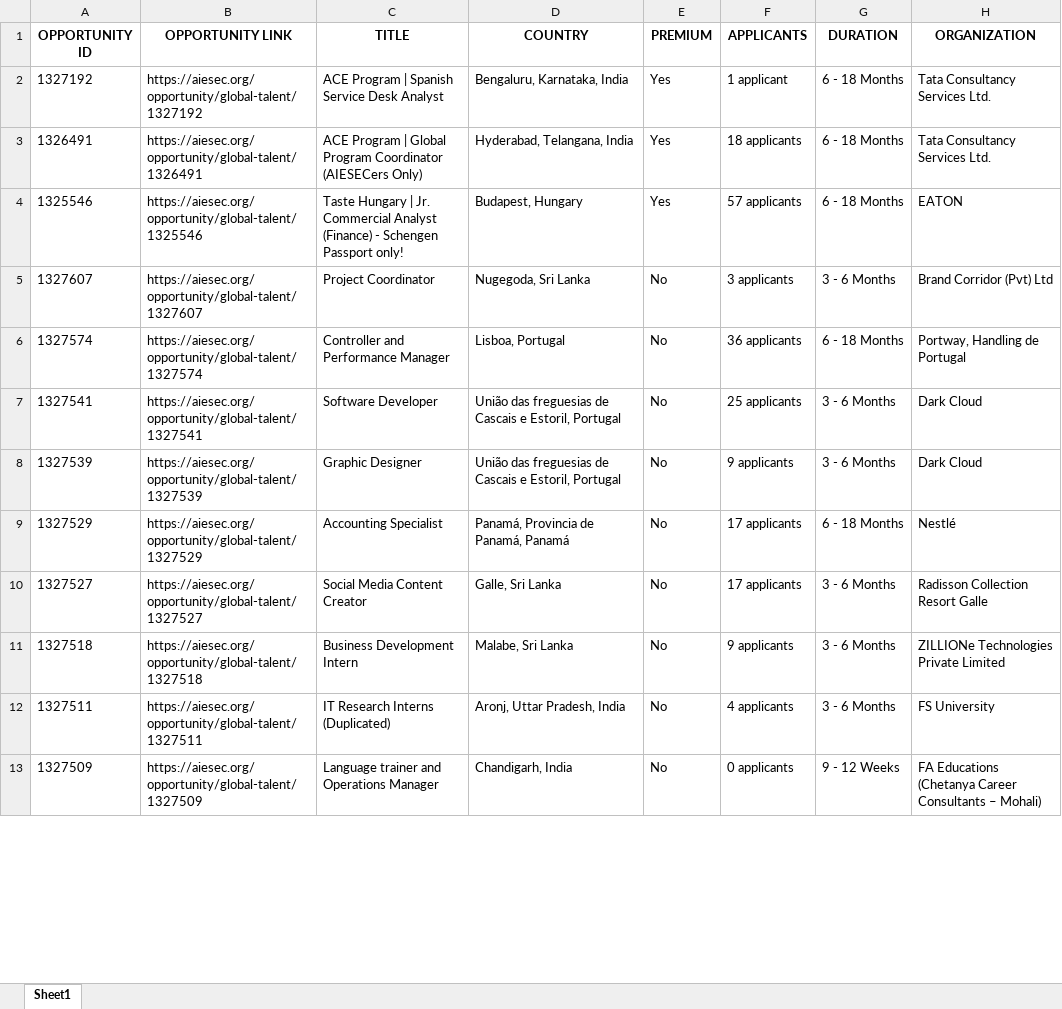
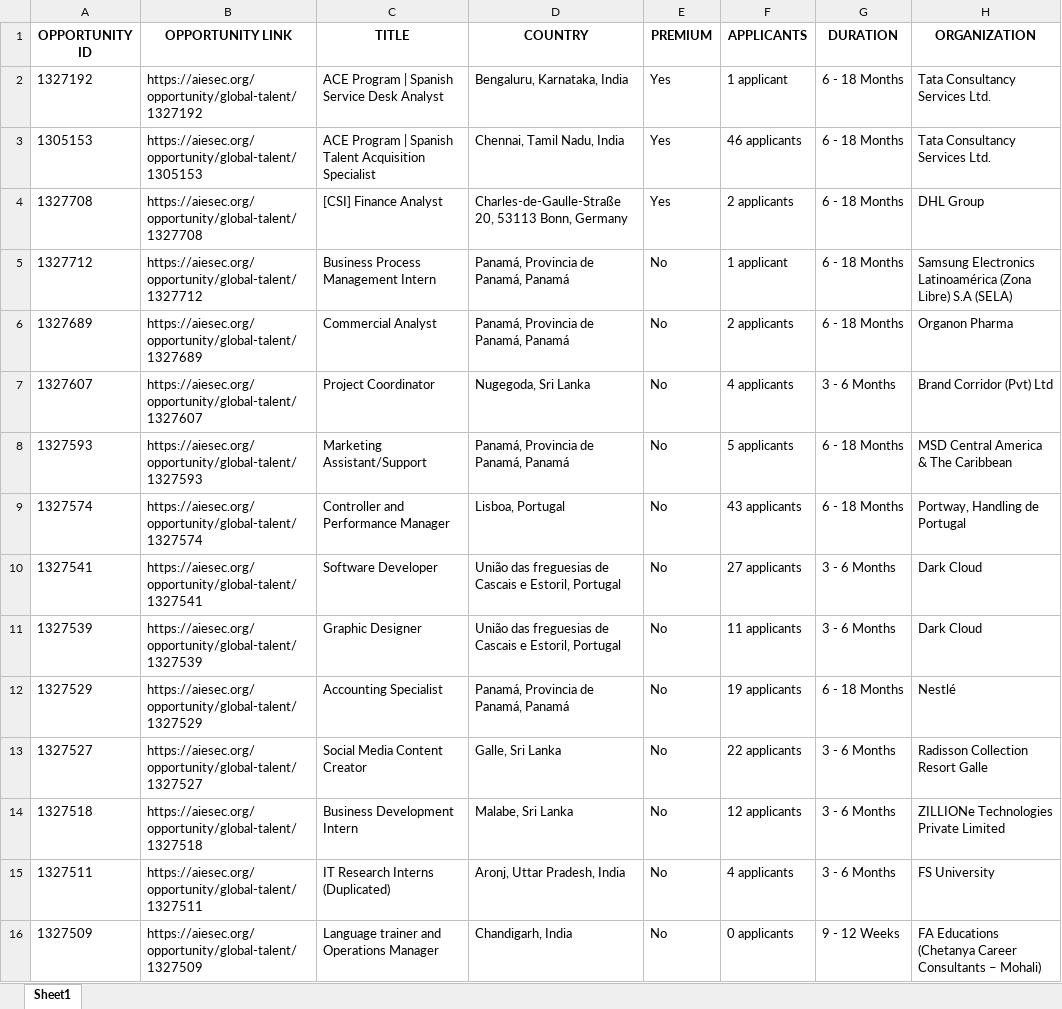
Before and after one commit to IbrahiimHassan/AIESEC_GUC, an Excel workbook: Today.xlsx, sheet Sheet1, drawn as a sheet; only a part is shown; values as stored, in another font and other column widths than the file's, no borders; removed rows and columns are numbered as before the commit, all else as after; the diff covers the shown part only; the diff names each change by its address in the sheet, - before the commit and + after, or states it on an @@ line.

```diff
--- a/Today.xlsx (sheet Sheet1)
+++ b/Today.xlsx (sheet Sheet1)
-A3 (OPPORTUNITY ID): 1326491
+A3 (OPPORTUNITY ID): 1305153
-B3 (OPPORTUNITY LINK): https://aiesec.org/opportunity/global-talent/1326491
+B3 (OPPORTUNITY LINK): https://aiesec.org/opportunity/global-talent/1305153
-C3 (TITLE): …Program | Global Program Coordinator (AIESECers Only)
+C3 (TITLE): …Program | Spanish Talent Acquisition Specialist
-D3 (COUNTRY): Hyderabad, Telangana, India
+D3 (COUNTRY): Chennai, Tamil Nadu, India
-F3 (APPLICANTS): 18 applicants
+F3 (APPLICANTS): 46 applicants
-row 4: 1325546 | https://aiesec.org/opportunity/global-talent/1325546 | Taste Hungary | Jr. Commercial Analyst (Finance) - Schengen Passport only! | Budapest, Hungary | Yes | 57 applicants | 6 - 18 Months | EATON
+row 4: 1327708 | https://aiesec.org/opportunity/global-talent/1327708 | [CSI] Finance Analyst | Charles-de-Gaulle-Straße 20, 53113 Bonn, Germany | Yes | 2 applicants | 6 - 18 Months | DHL Group
+row 5: 1327712 | https://aiesec.org/opportunity/global-talent/1327712 | Business Process Management Intern | Panamá, Provincia de Panamá, Panamá | No | 1 applicant | 6 - 18 Months | Samsung Electronics Latinoamérica (Zona Libre) S.A (SELA)
+row 6: 1327689 | https://aiesec.org/opportunity/global-talent/1327689 | Commercial Analyst | Panamá, Provincia de Panamá, Panamá | No | 2 applicants | 6 - 18 Months | Organon Pharma
-F7 (APPLICANTS): 3 applicants
+F7 (APPLICANTS): 4 applicants
+row 8: 1327593 | https://aiesec.org/opportunity/global-talent/1327593 | Marketing Assistant/Support | Panamá, Provincia de Panamá, Panamá | No | 5 applicants | 6 - 18 Months | MSD Central America & The Caribbean
-F9 (APPLICANTS): 36 applicants
+F9 (APPLICANTS): 43 applicants
-F10 (APPLICANTS): 25 applicants
+F10 (APPLICANTS): 27 applicants
-F11 (APPLICANTS): 9 applicants
+F11 (APPLICANTS): 11 applicants
-F12 (APPLICANTS): 17 applicants
+F12 (APPLICANTS): 19 applicants
-F13 (APPLICANTS): 17 applicants
+F13 (APPLICANTS): 22 applicants
-F14 (APPLICANTS): 9 applicants
+F14 (APPLICANTS): 12 applicants
```
Also changed, not shown: 10 added rows, 21 removed rows and 104 edited cells elsewhere in this sheet, New.xlsx, 1 other file.
